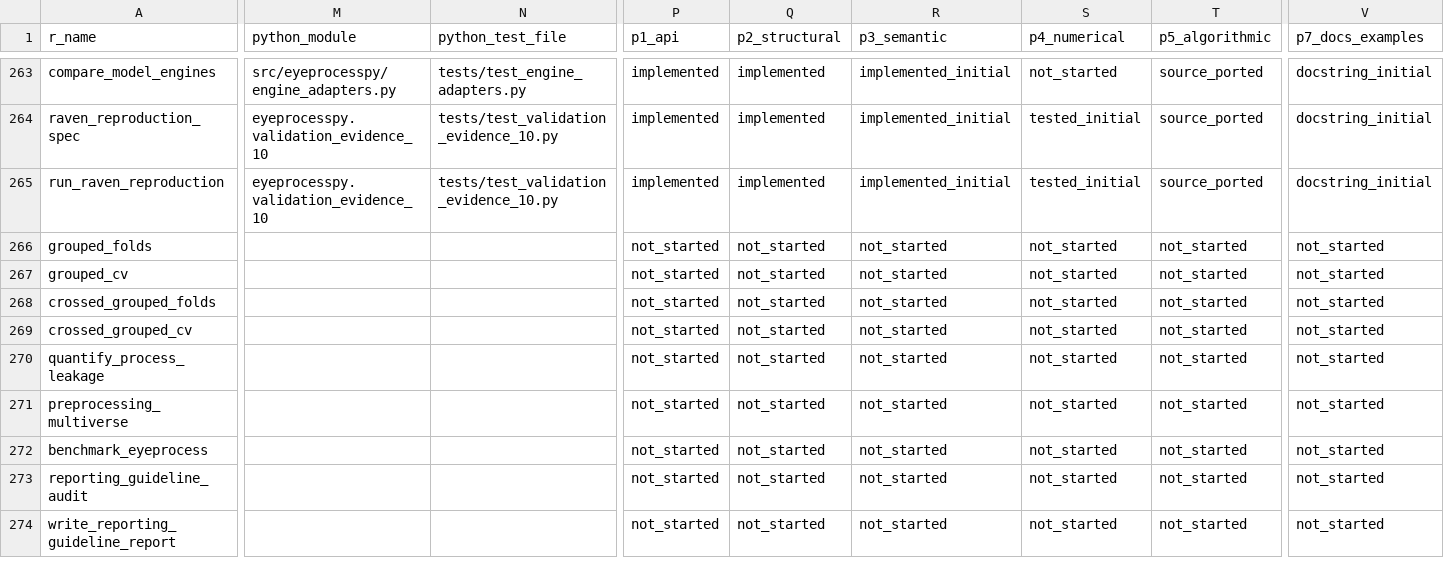
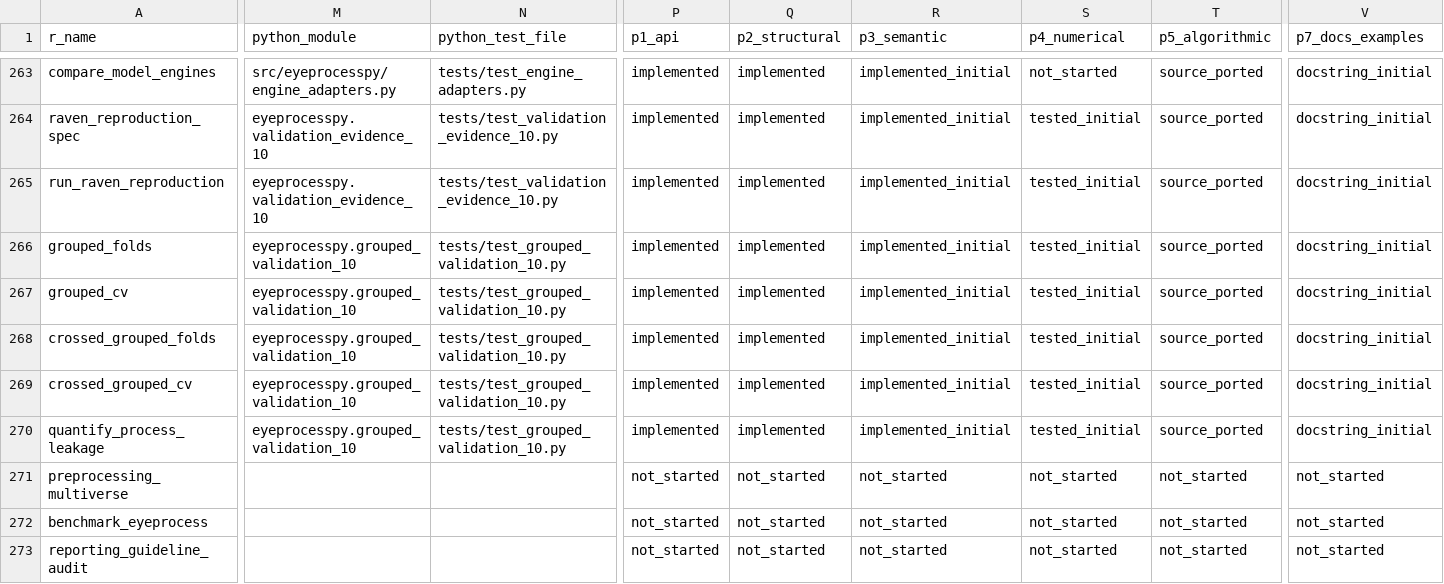
Before and after one commit to stefanosbalaskas/eyeprocesspy, a CSV file: parity/PARITY_MATRIX.csv, drawn as a sheet; only a part is shown, gaps mark what is left out; the shorter side is filled out with more unchanged rows; the diff names each change by its address in the sheet, - before the commit and + after, or states it on an @@ line.

Commit message:
feat: port grouped validation and leakage audits

```diff
--- a/parity/PARITY_MATRIX.csv
+++ b/parity/PARITY_MATRIX.csv
-M266:M270 (python_module): (empty)
+M266:M270 (python_module): eyeprocesspy.grouped_validation_10
-N266:N270 (python_test_file): (empty)
+N266:N270 (python_test_file): tests/test_grouped_validation_10.py
-P266:P270 (p1_api): not_started
+P266:P270 (p1_api): implemented
-Q266:Q270 (p2_structural): not_started
+Q266:Q270 (p2_structural): implemented
-R266:R270 (p3_semantic): not_started
+R266:R270 (p3_semantic): implemented_initial
-S266:S270 (p4_numerical): not_started
+S266:S270 (p4_numerical): tested_initial
-T266:T270 (p5_algorithmic): not_started
+T266:T270 (p5_algorithmic): source_ported
-V266:V270 (p7_docs_examples): not_started
+V266:V270 (p7_docs_examples): docstring_initial
```
Also changed, not shown: 3 other files.
